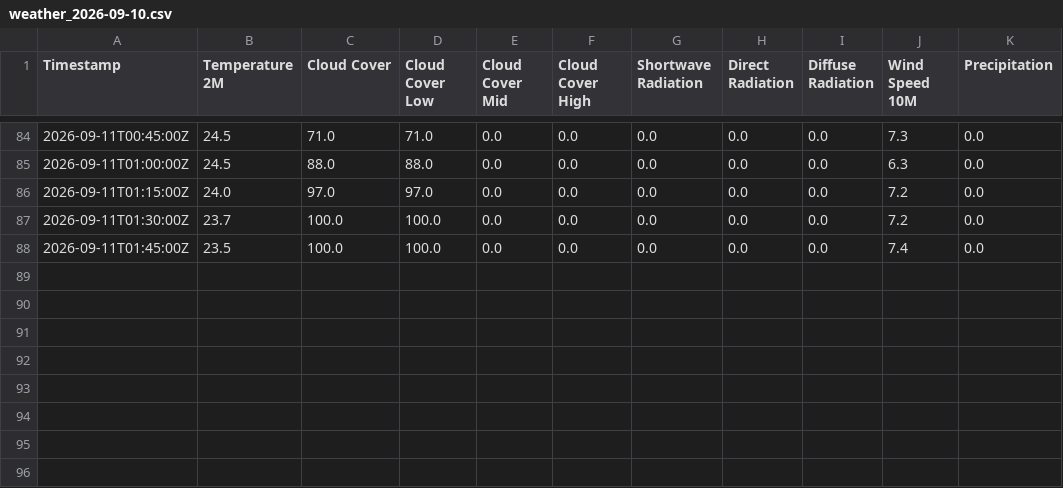
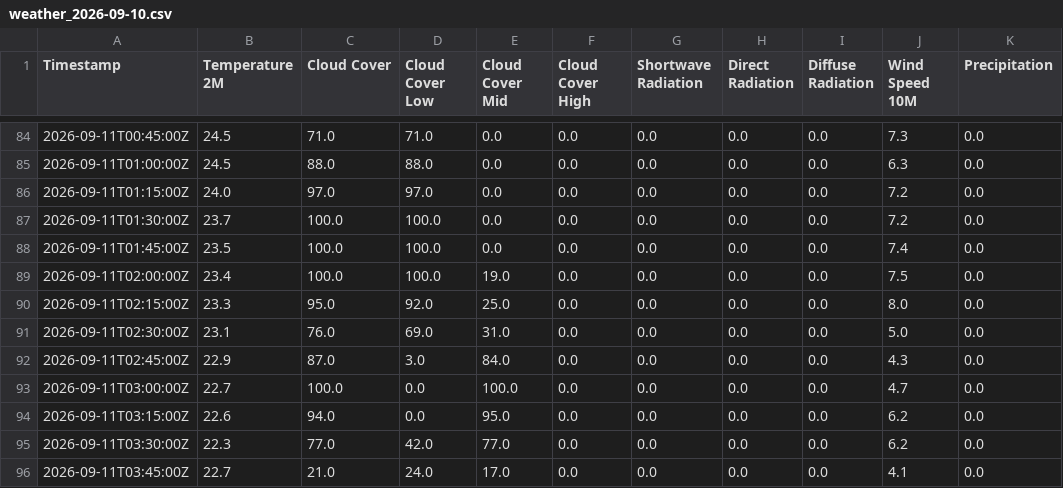
Before and after one commit to gokulmenon/ss_solar_monitoring, a CSV file: logs/weather-backups/weather_2026-09-10.csv, drawn as a sheet; only a part is shown, gaps mark what is left out; the diff names each change by its address in the sheet, - before the commit and + after, or states it on an @@ line.

```diff
--- a/logs/weather-backups/weather_2026-09-10.csv
+++ b/logs/weather-backups/weather_2026-09-10.csv
+row 89: 2026-09-11T02:00:00Z | 23.4 | 100.0 | 100.0 | 19.0 | 0.0 | 0.0 | 0.0 | 0.0 | 7.5 | 0.0
+row 90: 2026-09-11T02:15:00Z | 23.3 | 95.0 | 92.0 | 25.0 | 0.0 | 0.0 | 0.0 | 0.0 | 8.0 | 0.0
+row 91: 2026-09-11T02:30:00Z | 23.1 | 76.0 | 69.0 | 31.0 | 0.0 | 0.0 | 0.0 | 0.0 | 5.0 | 0.0
+row 92: 2026-09-11T02:45:00Z | 22.9 | 87.0 | 3.0 | 84.0 | 0.0 | 0.0 | 0.0 | 0.0 | 4.3 | 0.0
+row 93: 2026-09-11T03:00:00Z | 22.7 | 100.0 | 0.0 | 100.0 | 0.0 | 0.0 | 0.0 | 0.0 | 4.7 | 0.0
+row 94: 2026-09-11T03:15:00Z | 22.6 | 94.0 | 0.0 | 95.0 | 0.0 | 0.0 | 0.0 | 0.0 | 6.2 | 0.0
+row 95: 2026-09-11T03:30:00Z | 22.3 | 77.0 | 42.0 | 77.0 | 0.0 | 0.0 | 0.0 | 0.0 | 6.2 | 0.0
+row 96: 2026-09-11T03:45:00Z | 22.7 | 21.0 | 24.0 | 17.0 | 0.0 | 0.0 | 0.0 | 0.0 | 4.1 | 0.0
```
Also changed, not shown: logs/weather-backups/weather_2026-09-05.csv, 20 other files.
